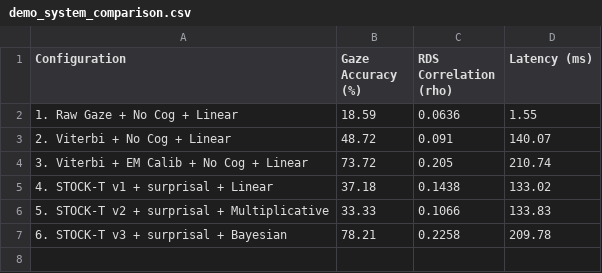
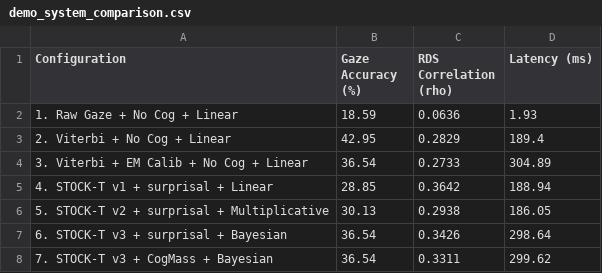
Before and after one commit to momonong/LiteGaze, a CSV file: output/demo_system_comparison.csv, drawn as a sheet.

```diff
--- a/output/demo_system_comparison.csv
+++ b/output/demo_system_comparison.csv
@@ -1,7 +1,8 @@
 Configuration,Gaze Accuracy (%),RDS Correlation (rho),Latency (ms)
-1. Raw Gaze + No Cog + Linear,18.59,0.0636,1.55
-2. Viterbi + No Cog + Linear,48.72,0.091,140.07
-3. Viterbi + EM Calib + No Cog + Linear,73.72,0.205,210.74
-4. STOCK-T v1 + surprisal + Linear,37.18,0.1438,133.02
-5. STOCK-T v2 + surprisal + Multiplicative,33.33,0.1066,133.83
-6. STOCK-T v3 + surprisal + Bayesian,78.21,0.2258,209.78
+1. Raw Gaze + No Cog + Linear,18.59,0.0636,1.93
+2. Viterbi + No Cog + Linear,42.95,0.2829,189.4
+3. Viterbi + EM Calib + No Cog + Linear,36.54,0.2733,304.89
+4. STOCK-T v1 + surprisal + Linear,28.85,0.3642,188.94
+5. STOCK-T v2 + surprisal + Multiplicative,30.13,0.2938,186.05
+6. STOCK-T v3 + surprisal + Bayesian,36.54,0.3426,298.64
+7. STOCK-T v3 + CogMass + Bayesian,36.54,0.3311,299.62
```
Also changed, not shown: output/fused_rds_dataset.csv, output/fusion_evaluation_summary.csv, 29 other files.
